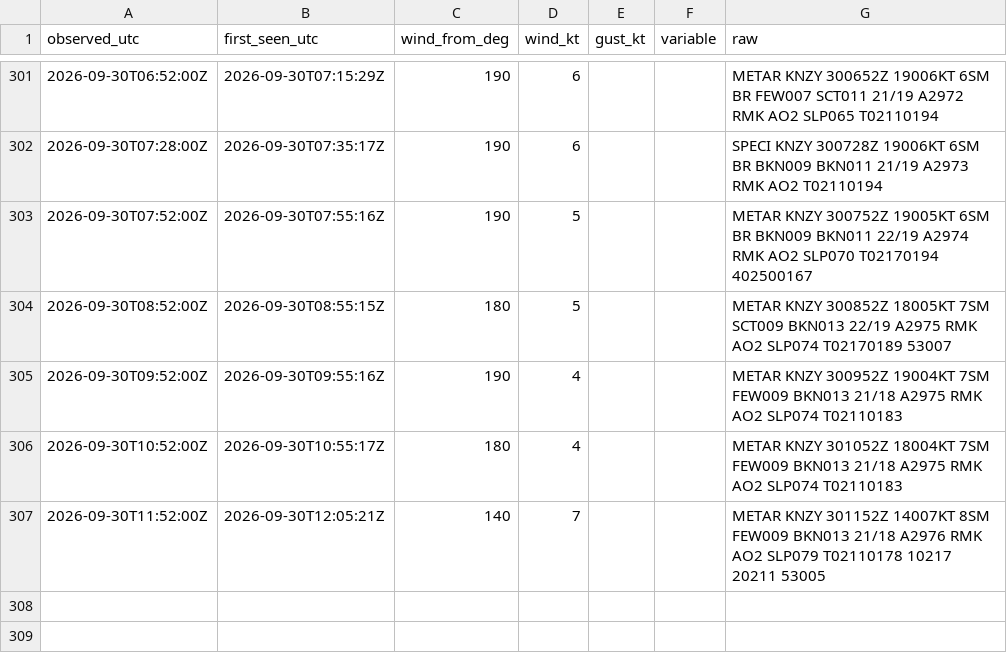
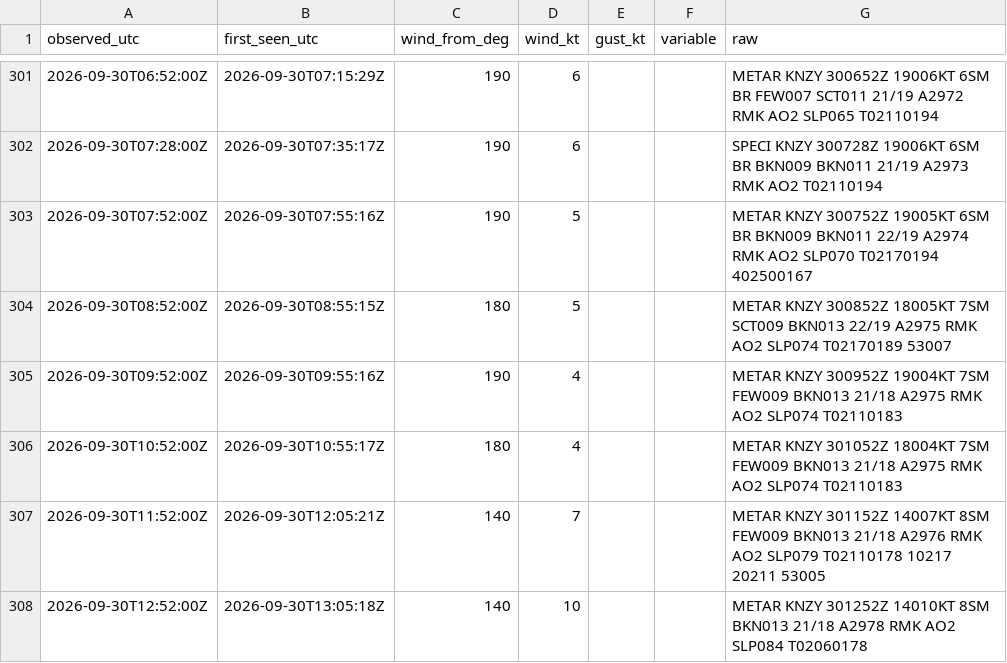
Before and after one commit to ptrrdrck/nado-waves, a CSV file: data/wind/KNZY.csv, drawn as a sheet; only a part is shown, gaps mark what is left out; the diff names each change by its address in the sheet, - before the commit and + after, or states it on an @@ line.

```diff
--- a/data/wind/KNZY.csv
+++ b/data/wind/KNZY.csv
+row 308: 2026-09-30T12:52:00Z | 2026-09-30T13:05:18Z | 140 | 10 |  |  | METAR KNZY 301252Z 14010KT 8SM BKN013 21/18 A2978 RMK AO2 SLP084 T02060178
```
Also changed, not shown: data/tide/9410170_observed.csv, data/tide/9410170_predicted.csv.
